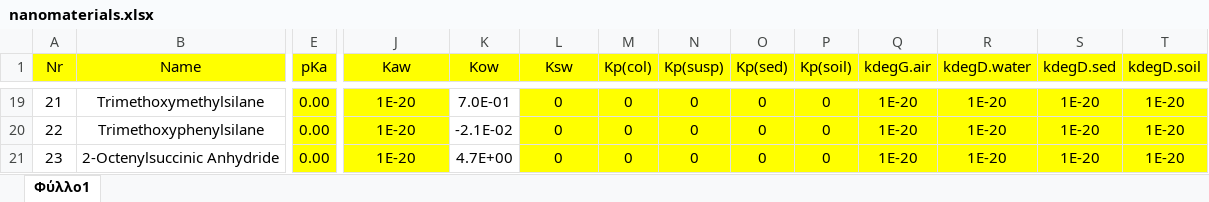
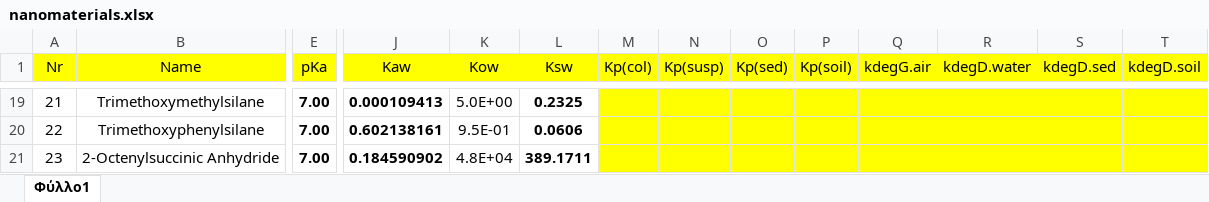
Before and after one commit to NovaMechanicsOpenSource/SimpleBox4PFAS, an Excel workbook: SimpleBox4PFAS/src/main/webapp/resources/templates/nanomaterials.xlsx, sheet Φύλλο1, drawn as a sheet; only a part is shown, gaps mark what is left out; values as stored, in another font and other column widths than the file's, no borders; conditional formats not drawn; the diff covers the shown part only; the diff names each change by its address in the sheet, - before the commit and + after, or states it on an @@ line.

```diff
--- a/SimpleBox4PFAS/src/main/webapp/resources/templates/nanomaterials.xlsx (sheet Φύλλο1)
+++ b/SimpleBox4PFAS/src/main/webapp/resources/templates/nanomaterials.xlsx (sheet Φύλλο1)
-E19:E21 (pKa): 0.00
+E19:E21 (pKa): 7.00
@@ E19:E21 fill: #FFFF00 → none, bold: off → on @@
@@ J19:J21 fill: #FFFF00 → none, bold: off → on @@
-J19 (Kaw): 1E-20
+J19 (Kaw): 0.000109413
-K19 (Kow): 7.0E-01
+K19 (Kow): 5.0E+00
@@ L19:L21 fill: #FFFF00 → none, bold: off → on @@
-L19 (Ksw): 0
+L19 (Ksw): 0.2325
-M19:M21 (Kp(col)): 0
+M19:M21 (Kp(col)): (empty)
-N19:N21 (Kp(susp)): 0
+N19:N21 (Kp(susp)): (empty)
-O19:O21 (Kp(sed)): 0
+O19:O21 (Kp(sed)): (empty)
-P19:P21 (Kp(soil)): 0
+P19:P21 (Kp(soil)): (empty)
-Q19:Q21 (kdegG.air): 1E-20
+Q19:Q21 (kdegG.air): (empty)
-R19:R21 (kdegD.water): 1E-20
+R19:R21 (kdegD.water): (empty)
-S19:S21 (kdegD.sed): 1E-20
+S19:S21 (kdegD.sed): (empty)
-T19:T21 (kdegD.soil): 1E-20
+T19:T21 (kdegD.soil): (empty)
-J20 (Kaw): 1E-20
+J20 (Kaw): 0.602138161
-K20 (Kow): -2.1E-02
+K20 (Kow): 9.5E-01
-L20 (Ksw): 0
+L20 (Ksw): 0.0606
-J21 (Kaw): 1E-20
+J21 (Kaw): 0.184590902
-K21 (Kow): 4.7E+00
+K21 (Kow): 4.8E+04
-L21 (Ksw): 0
+L21 (Ksw): 389.1711
```
Also changed, not shown: 48 edited cells and cell formats elsewhere in this sheet.
